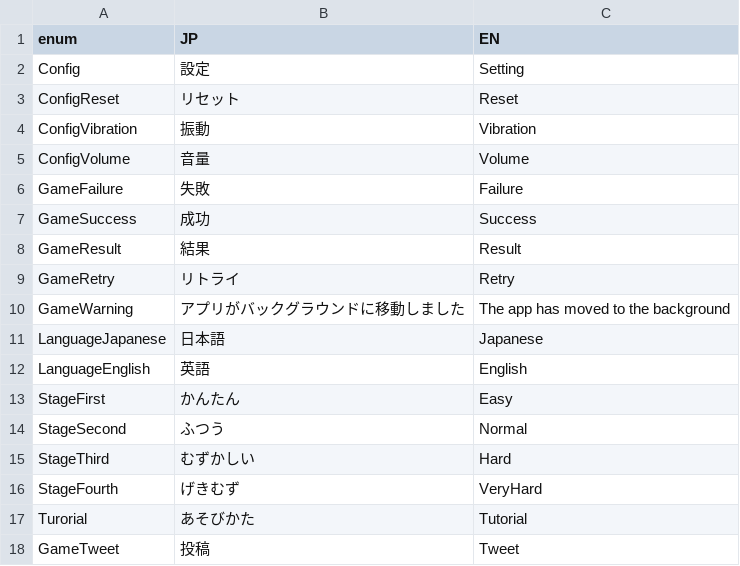
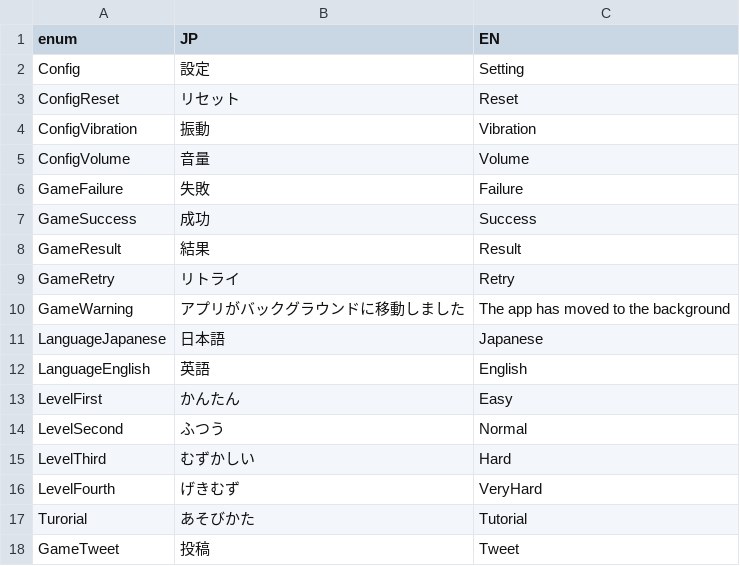
Before and after one commit to bmjoy/Treevel-client, a CSV file: Assets/Project/Resources/GameDatas/translation.csv, drawn as a sheet.

Commit message:
Rename from "Stage" to "Level"

```diff
--- a/Assets/Project/Resources/GameDatas/translation.csv
+++ b/Assets/Project/Resources/GameDatas/translation.csv
@@ -12,6 +12,6 @@ LanguageJapanese,日本語,Japanese
 LanguageEnglish,英語,English
-StageFirst,かんたん,Easy
-StageSecond,ふつう,Normal
-StageThird,むずかしい,Hard
-StageFourth,げきむず,VeryHard
+LevelFirst,かんたん,Easy
+LevelSecond,ふつう,Normal
+LevelThird,むずかしい,Hard
+LevelFourth,げきむず,VeryHard
 Turorial,あそびかた,Tutorial
```
Also changed, not shown: 1 other file.
